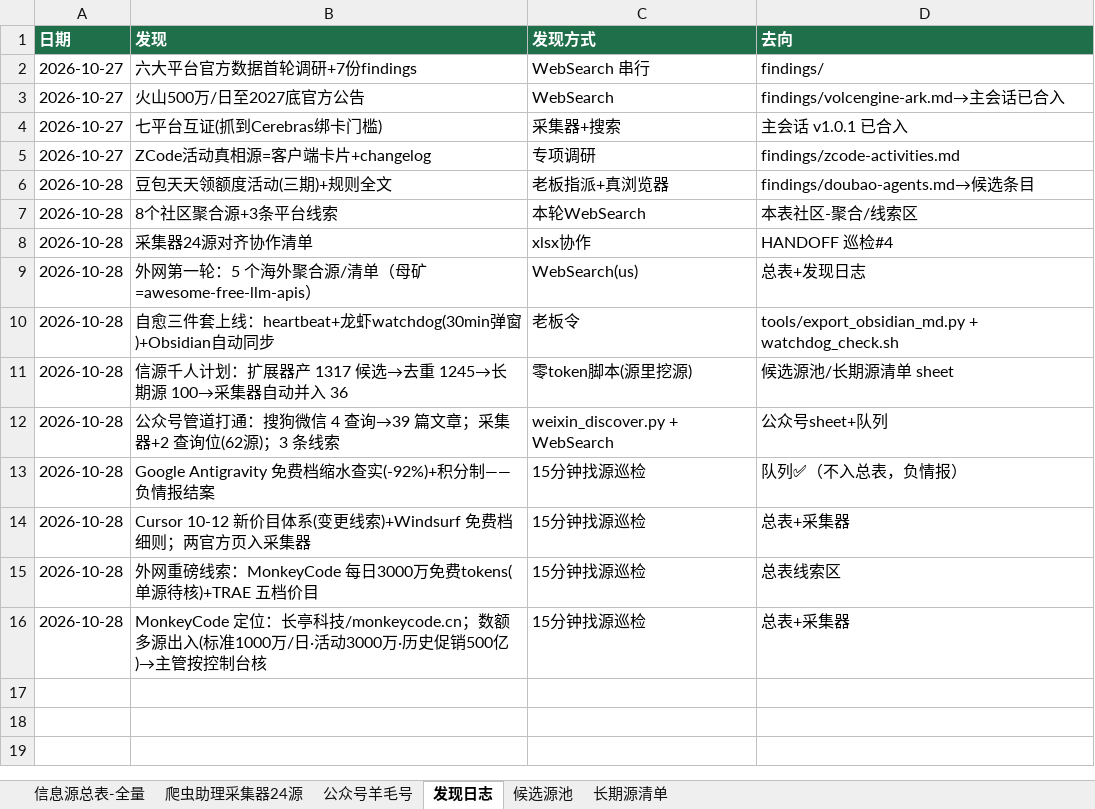
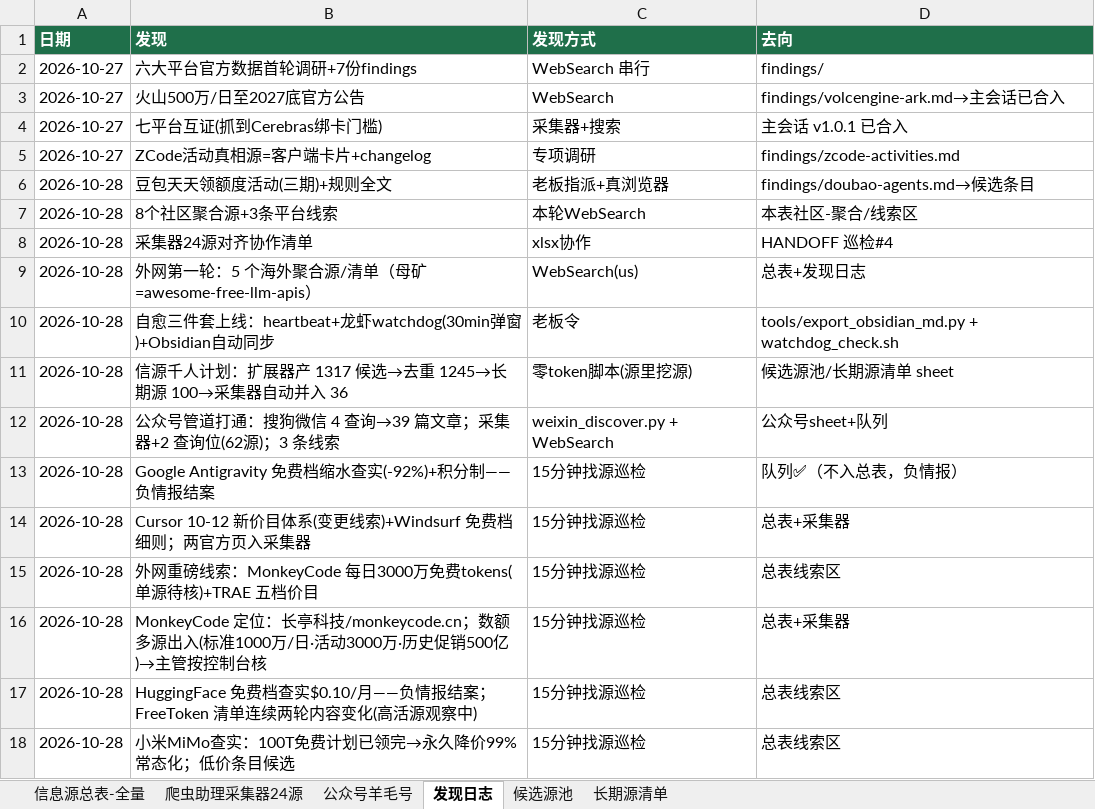
Before and after one commit to KJAI123/tokenmost, an Excel workbook: data-research/信息源总表-全量版.xlsx, sheet 发现日志, drawn as a sheet; values as stored, in another font and other column widths than the file's, no borders; the diff names each change by its address in the sheet, - before the commit and + after, or states it on an @@ line.

```diff
--- a/data-research/信息源总表-全量版.xlsx (sheet 发现日志)
+++ b/data-research/信息源总表-全量版.xlsx (sheet 发现日志)
+row 17: 2026-10-28 | HuggingFace 免费档查实$0.10/月——负情报结案；FreeToken 清单连续两轮内容变化(高活源观察中) | 15分钟找源巡检 | 总表线索区
+row 18: 2026-10-28 | 小米MiMo查实：100T免费计划已领完→永久降价99%常态化；低价条目候选 | 15分钟找源巡检 | 总表线索区
```
Also changed, not shown: sheet 候选源池, sheet 信息源总表-全量, 12 other files.
